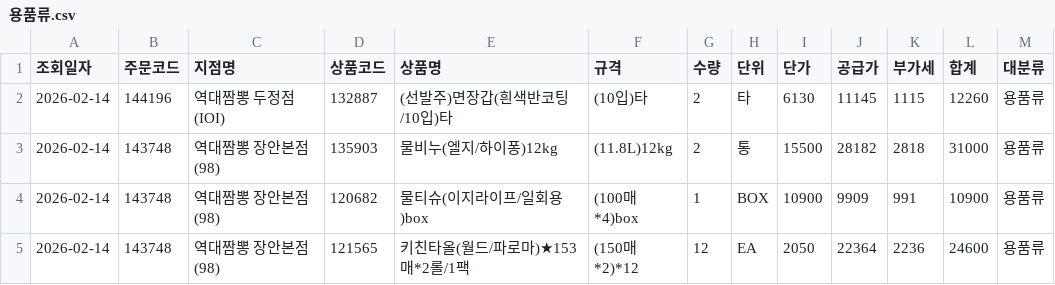
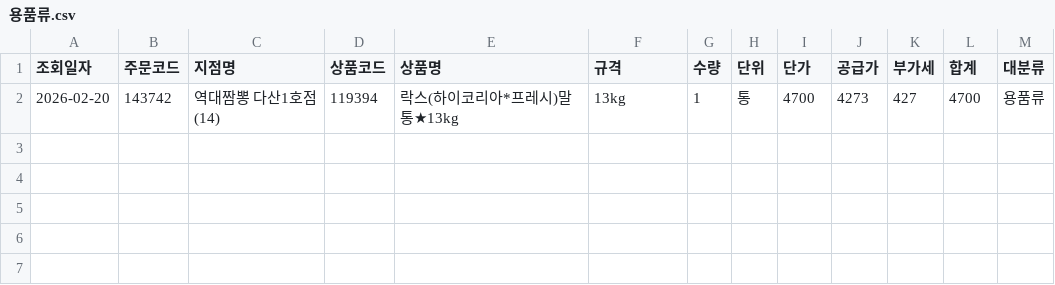
Before and after one commit to dampd21/Sajodaerim, a CSV file: output/by_category/용품류.csv, drawn as a sheet.

```diff
--- a/output/by_category/용품류.csv
+++ b/output/by_category/용품류.csv
@@ -1,5 +1,2 @@
 조회일자,주문코드,지점명,상품코드,상품명,규격,수량,단위,단가,공급가,부가세,합계,대분류
-2026-02-14,144196,역대짬뽕 두정점(IOI),132887,(선발주)면장갑(흰색반코팅/10입)타,(10입)타,2,타,6130,11145,1115,12260,용품류
-2026-02-14,143748,역대짬뽕 장안본점(98),135903,물비누(엘지/하이퐁)12kg,(11.8L)12kg,2,통,15500,28182,2818,31000,용품류
-2026-02-14,143748,역대짬뽕 장안본점(98),120682,물티슈(이지라이프/일회용)box,(100매*4)box,1,BOX,10900,9909,991,10900,용품류
-2026-02-14,143748,역대짬뽕 장안본점(98),121565,키친타올(월드/파로마)★153매*2롤/1팩,(150매*2)*12,12,EA,2050,22364,2236,24600,용품류
+2026-02-20,143742,역대짬뽕 다산1호점(14),119394,락스(하이코리아*프레시)말통★13kg,13kg,1,통,4700,4273,427,4700,용품류
```
Also changed, not shown: output/by_category/축산물류.csv, output/by_store/역대짬뽕 다산1호점(14).csv, 10 other files.
